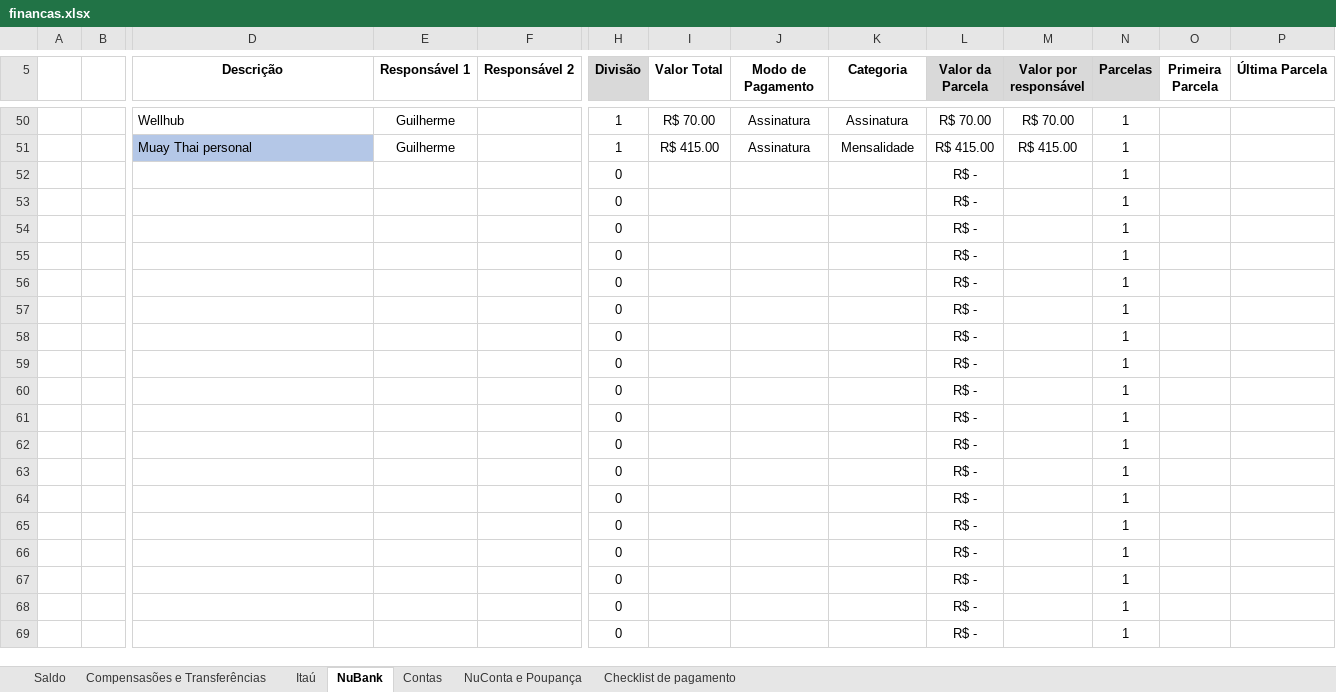
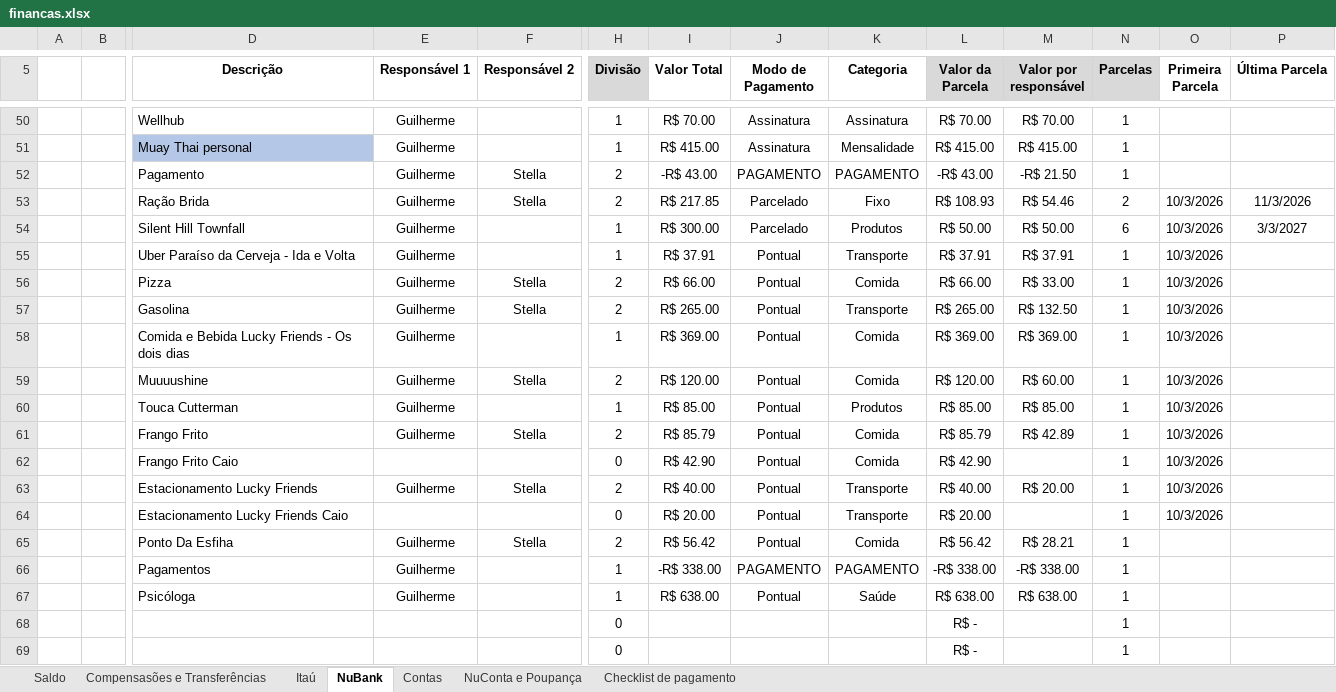
Before and after one commit to Teles-Gui/Financas, an Excel workbook: financas.xlsx, sheet NuBank, drawn as a sheet; only a part is shown, gaps mark what is left out; values as stored, in another font and other column widths than the file's, no borders; conditional formats not drawn; removed rows and columns are numbered as before the commit, all else as after; rows hold the shown columns only; the diff covers the shown part only; the diff names each change by its address in the sheet, - before the commit and + after, or states it on an @@ line.

Commit message:
Dados atualizados do dia 07/09

```diff
--- a/financas.xlsx (sheet NuBank)
+++ b/financas.xlsx (sheet NuBank)
-row 52:  |  |  |  |  | 0 |  |  |  | R$ - |  | 1
-row 53:  |  |  |  |  | 0 |  |  |  | R$ - |  | 1
-row 54:  |  |  |  |  | 0 |  |  |  | R$ - |  | 1
-row 55:  |  |  |  |  | 0 |  |  |  | R$ - |  | 1
-row 56:  |  |  |  |  | 0 |  |  |  | R$ - |  | 1
-row 57:  |  |  |  |  | 0 |  |  |  | R$ - |  | 1
-row 58:  |  |  |  |  | 0 |  |  |  | R$ - |  | 1
-row 59:  |  |  |  |  | 0 |  |  |  | R$ - |  | 1
-row 60:  |  |  |  |  | 0 |  |  |  | R$ - |  | 1
-row 61:  |  |  |  |  | 0 |  |  |  | R$ - |  | 1
-row 62:  |  |  |  |  | 0 |  |  |  | R$ - |  | 1
-row 63:  |  |  |  |  | 0 |  |  |  | R$ - |  | 1
-row 64:  |  |  |  |  | 0 |  |  |  | R$ - |  | 1
-row 65:  |  |  |  |  | 0 |  |  |  | R$ - |  | 1
-row 66:  |  |  |  |  | 0 |  |  |  | R$ - |  | 1
-row 67:  |  |  |  |  | 0 |  |  |  | R$ - |  | 1
+row 52:  |  | Pagamento | Guilherme | Stella | 2 | -R$ 43.00 | PAGAMENTO | PAGAMENTO | -R$ 43.00 | -R$ 21.50 | 1
+row 53:  |  | Ração Brida | Guilherme | Stella | 2 | R$ 217.85 | Parcelado | Fixo | R$ 108.93 | R$ 54.46 | 2 | 10/3/2026 | 11/3/2026
+row 54:  |  | Silent Hill Townfall | Guilherme |  | 1 | R$ 300.00 | Parcelado | Produtos | R$ 50.00 | R$ 50.00 | 6 | 10/3/2026 | 3/3/2027
+row 55:  |  | Uber Paraíso da Cerveja - Ida e Volta | Guilherme |  | 1 | R$ 37.91 | Pontual | Transporte | R$ 37.91 | R$ 37.91 | 1 | 10/3/2026
+row 56:  |  | Pizza | Guilherme | Stella | 2 | R$ 66.00 | Pontual | Comida | R$ 66.00 | R$ 33.00 | 1 | 10/3/2026
+row 57:  |  | Gasolina | Guilherme | Stella | 2 | R$ 265.00 | Pontual | Transporte | R$ 265.00 | R$ 132.50 | 1 | 10/3/2026
+row 58:  |  | Comida e Bebida Lucky Friends - Os dois dias | Guilherme |  | 1 | R$ 369.00 | Pontual | Comida | R$ 369.00 | R$ 369.00 | 1 | 10/3/2026
+row 59:  |  | Muuuushine | Guilherme | Stella | 2 | R$ 120.00 | Pontual | Comida | R$ 120.00 | R$ 60.00 | 1 | 10/3/2026
+row 60:  |  | Touca Cutterman | Guilherme |  | 1 | R$ 85.00 | Pontual | Produtos | R$ 85.00 | R$ 85.00 | 1 | 10/3/2026
+row 61:  |  | Frango Frito | Guilherme | Stella | 2 | R$ 85.79 | Pontual | Comida | R$ 85.79 | R$ 42.89 | 1 | 10/3/2026
+row 62:  |  | Frango Frito Caio |  |  | 0 | R$ 42.90 | Pontual | Comida | R$ 42.90 |  | 1 | 10/3/2026
+row 63:  |  | Estacionamento Lucky Friends | Guilherme | Stella | 2 | R$ 40.00 | Pontual | Transporte | R$ 40.00 | R$ 20.00 | 1 | 10/3/2026
+row 64:  |  | Estacionamento Lucky Friends Caio |  |  | 0 | R$ 20.00 | Pontual | Transporte | R$ 20.00 |  | 1 | 10/3/2026
+row 65:  |  | Ponto Da Esfiha | Guilherme | Stella | 2 | R$ 56.42 | Pontual | Comida | R$ 56.42 | R$ 28.21 | 1
+row 66:  |  | Pagamentos | Guilherme |  | 1 | -R$ 338.00 | PAGAMENTO | PAGAMENTO | -R$ 338.00 | -R$ 338.00 | 1
+row 67:  |  | Psicóloga | Guilherme |  | 1 | R$ 638.00 | Pontual | Saúde | R$ 638.00 | R$ 638.00 | 1
```
Also changed, not shown: 1 added row, 1 removed row and 33 edited cells elsewhere in this sheet, sheet NuConta e Poupança, sheet Saldo, sheet Contas, sheet Compensasões e Transferências, sheet Itaú, formulas that keep their value.
